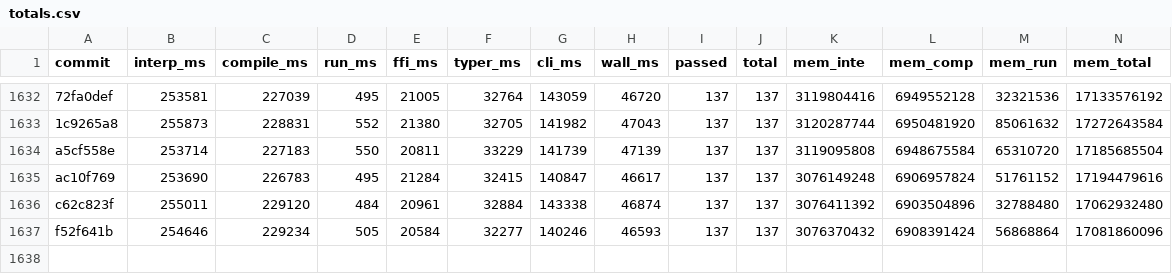
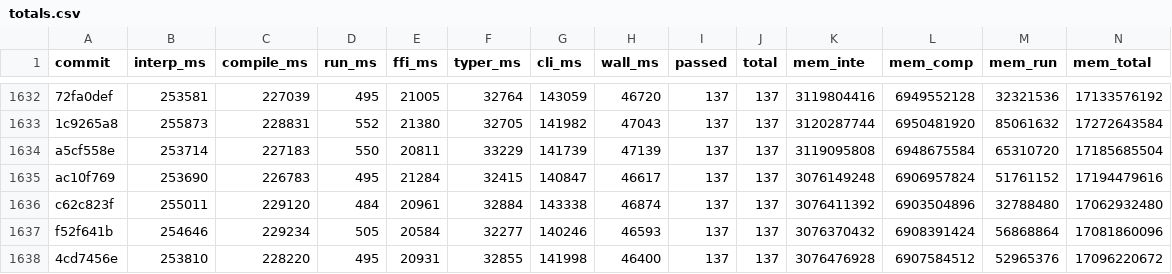
Before and after one commit to jtimon/til, a CSV file: doc/totals.csv, drawn as a sheet; only a part is shown, gaps mark what is left out; the diff names each change by its address in the sheet, - before the commit and + after, or states it on an @@ line.

```diff
--- a/doc/totals.csv
+++ b/doc/totals.csv
+row 1638: 4cd7456e | 253810 | 228220 | 495 | 20931 | 32855 | 141998 | 46400 | 137 | 137 | 3076476928 | 6907584512 | 52965376 | 17096220672
```
Also changed, not shown: 6 other files.
